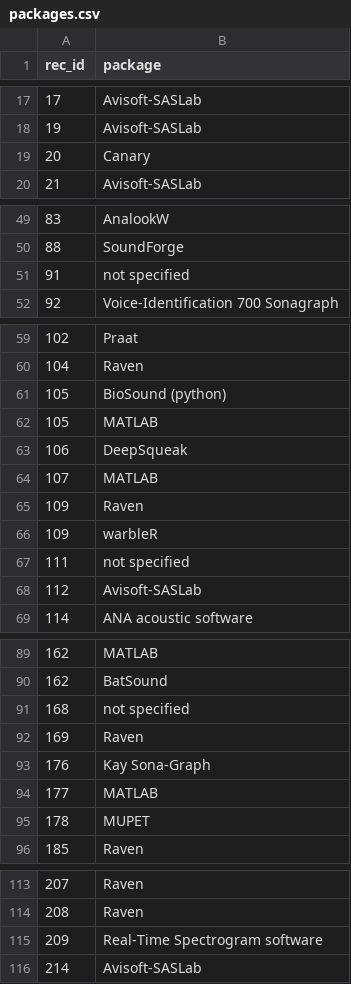
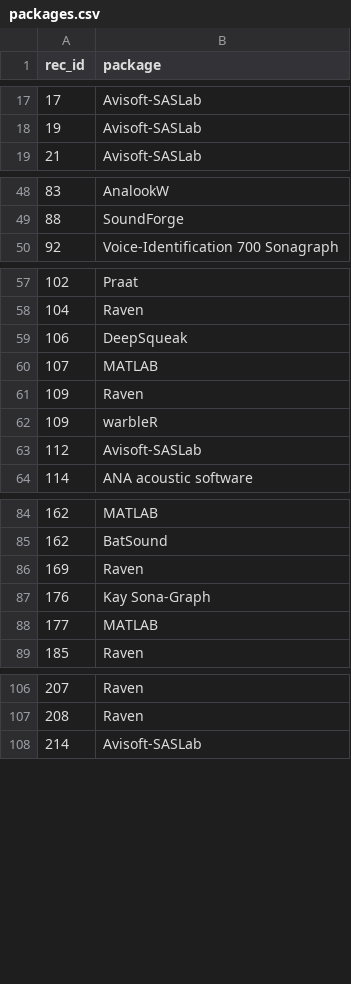
Before and after one commit to DoriMG/vocal_repertoire_methods, a CSV file: packages.csv, drawn as a sheet; only a part is shown, gaps mark what is left out.

```diff
--- a/packages.csv
+++ b/packages.csv
@@ -18,3 +18,2 @@ rec_id,package
 19,Avisoft-SASLab
-20,Canary
 21,Avisoft-SASLab
@@ -50,3 +49,2 @@ rec_id,package
 88,SoundForge
-91,not specified
 92,Voice-Identification 700 Sonagraph
@@ -60,4 +58,2 @@ rec_id,package
 104,Raven
-105,BioSound (python)
-105,MATLAB
 106,DeepSqueak
@@ -66,3 +62,2 @@ rec_id,package
 109,warbleR
-111,not specified
 112,Avisoft-SASLab
@@ -90,3 +85,2 @@ rec_id,package
 162,BatSound
-168,not specified
 169,Raven
@@ -94,3 +88,2 @@ rec_id,package
 177,MATLAB
-178,MUPET
 185,Raven
@@ -114,3 +107,2 @@ rec_id,package
 208,Raven
-209,Real-Time Spectrogram software
 214,Avisoft-SASLab
```
Also changed, not shown: no_features.csv, 4 other files.
